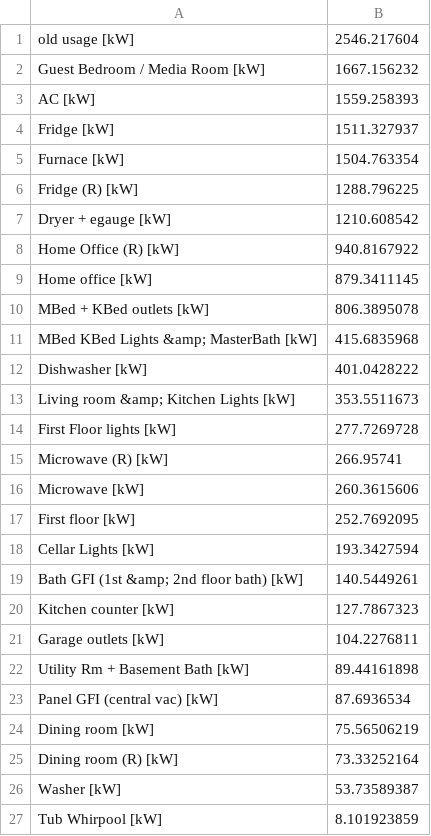
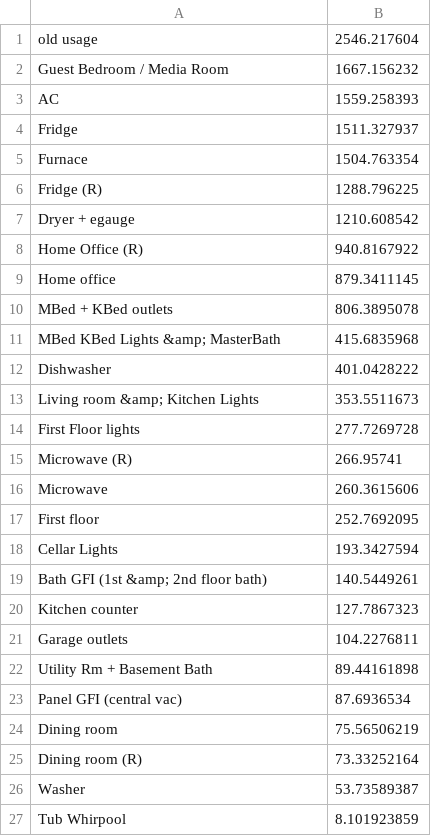
Before and after one commit to kaustavbhattacharjee/KASE, a CSV file: visualizations/Task3_HomeB_2014.csv, drawn as a sheet.

```diff
--- a/visualizations/Task3_HomeB_2014.csv
+++ b/visualizations/Task3_HomeB_2014.csv
@@ -1,27 +1,27 @@
-old usage [kW],2546.217604
-Guest Bedroom / Media Room [kW],1667.156232
-AC [kW],1559.258393
-Fridge [kW],1511.327937
-Furnace [kW],1504.763354
-Fridge (R) [kW],1288.796225
-Dryer + egauge [kW],1210.608542
-Home Office (R) [kW],940.8167922
-Home office [kW],879.3411145
-MBed + KBed outlets [kW],806.3895078
-MBed KBed Lights &amp;  MasterBath  [kW],415.6835968
-Dishwasher [kW],401.0428222
-Living room &amp; Kitchen Lights [kW],353.5511673
-First Floor lights [kW],277.7269728
-Microwave (R) [kW],266.95741
-Microwave [kW],260.3615606
-First floor [kW],252.7692095
-Cellar Lights [kW],193.3427594
-Bath GFI (1st &amp; 2nd floor bath) [kW],140.5449261
-Kitchen counter [kW],127.7867323
-Garage outlets [kW],104.2276811
-Utility Rm + Basement Bath [kW],89.44161898
-Panel GFI (central vac) [kW],87.6936534
-Dining room [kW],75.56506219
-Dining room (R) [kW],73.33252164
-Washer [kW],53.73589387
-Tub Whirpool [kW],8.101923859
+old usage ,2546.217604
+Guest Bedroom / Media Room ,1667.156232
+AC ,1559.258393
+Fridge ,1511.327937
+Furnace ,1504.763354
+Fridge (R) ,1288.796225
+Dryer + egauge ,1210.608542
+Home Office (R) ,940.8167922
+Home office ,879.3411145
+MBed + KBed outlets ,806.3895078
+MBed KBed Lights &amp;  MasterBath  ,415.6835968
+Dishwasher ,401.0428222
+Living room &amp; Kitchen Lights ,353.5511673
+First Floor lights ,277.7269728
+Microwave (R) ,266.95741
+Microwave ,260.3615606
+First floor ,252.7692095
+Cellar Lights ,193.3427594
+Bath GFI (1st &amp; 2nd floor bath) ,140.5449261
+Kitchen counter ,127.7867323
+Garage outlets ,104.2276811
+Utility Rm + Basement Bath ,89.44161898
+Panel GFI (central vac) ,87.6936534
+Dining room ,75.56506219
+Dining room (R) ,73.33252164
+Washer ,53.73589387
+Tub Whirpool ,8.101923859
```
Also changed, not shown: visualizations/Task3_HomeA_2015.csv, visualizations/Task3_HomeA_2016.csv, 9 other files.
